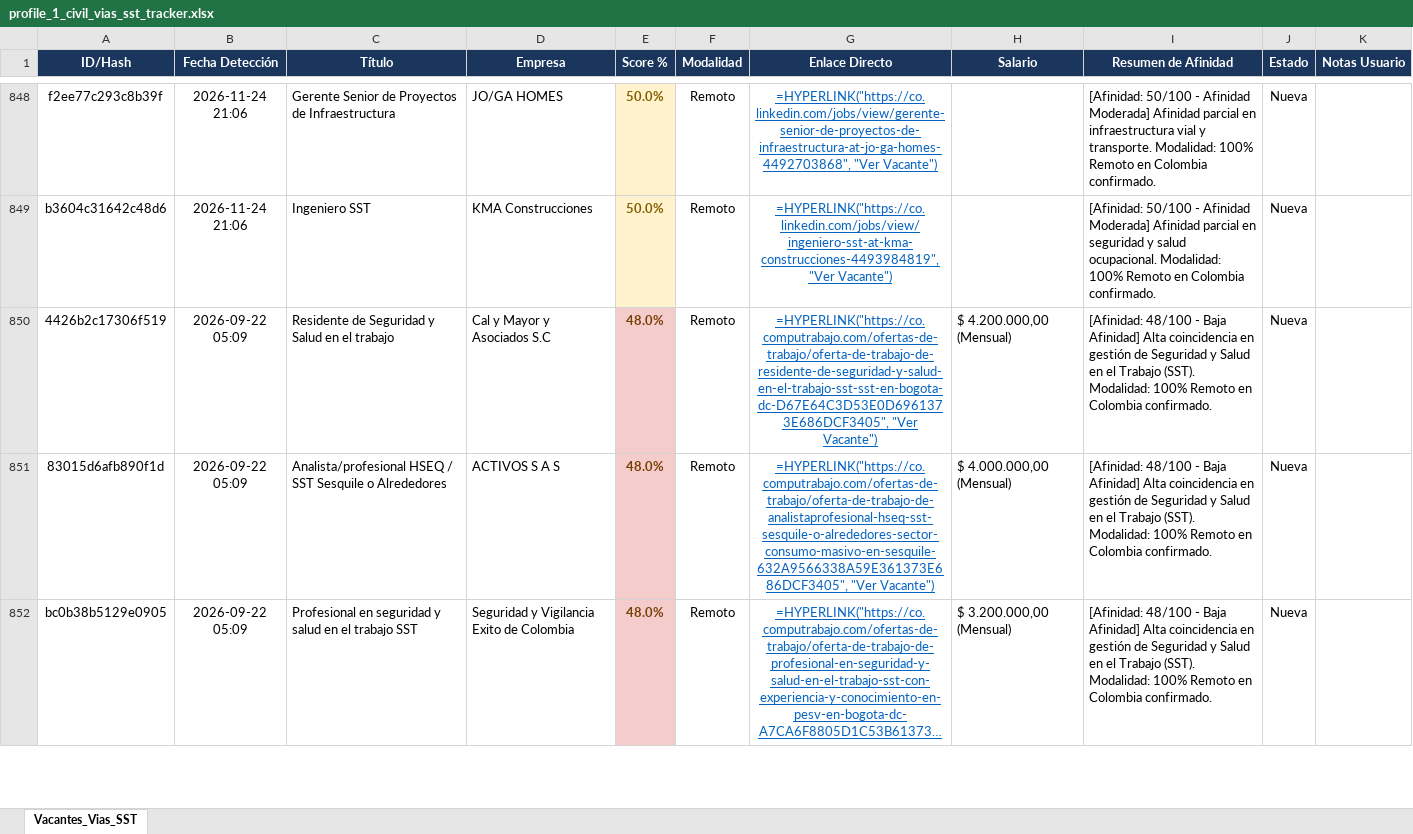
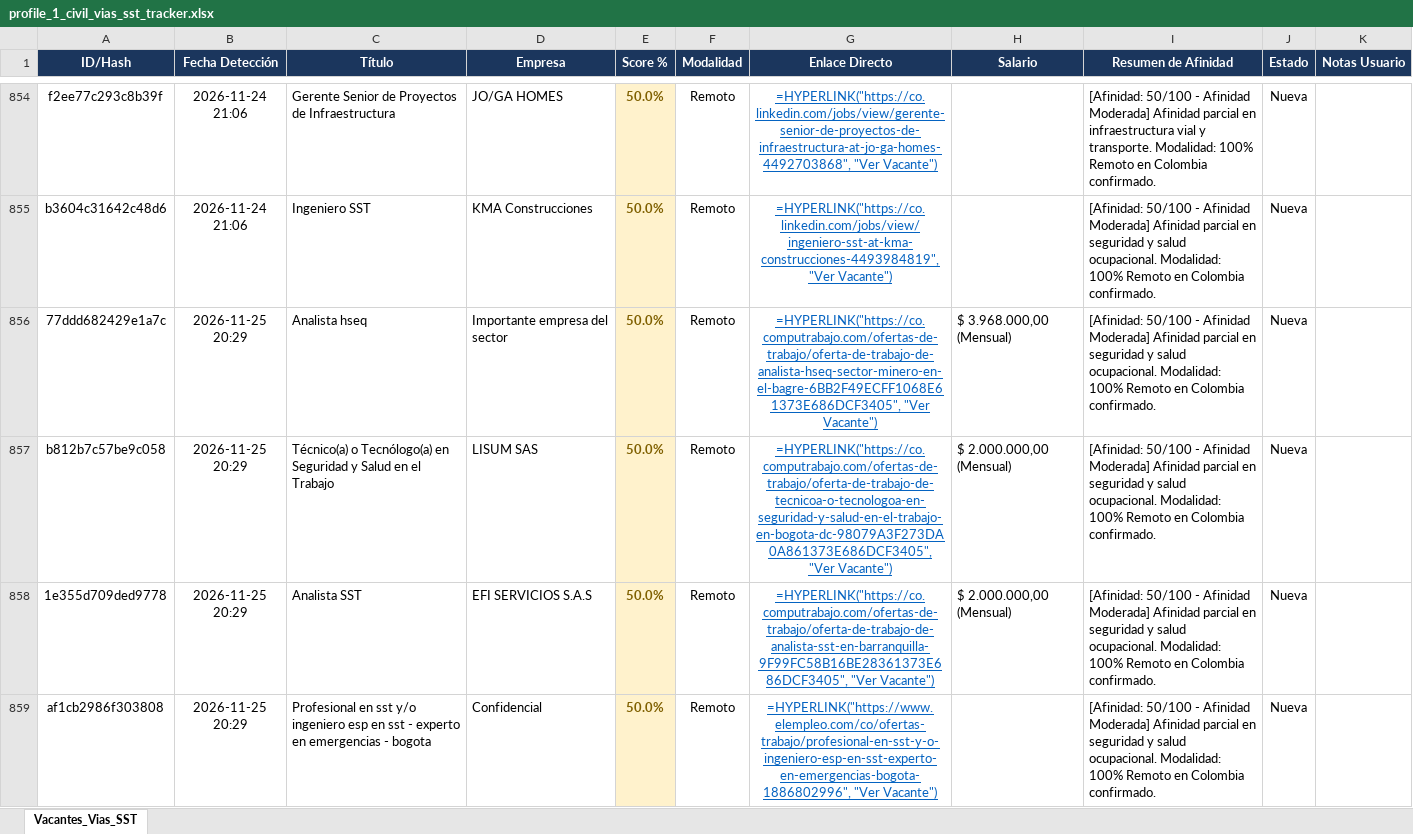
Before and after one commit to alejandromoli32-ui/tracker-jobs, an Excel workbook: output/profile_1_civil_vias_sst_tracker.xlsx, sheet Vacantes_Vias_SST, drawn as a sheet; only a part is shown, gaps mark what is left out; the shorter side is filled out with more unchanged rows; long unchanged cells end in …; values as stored, in another font and other column widths than the file's, no borders; formulas without a stored value are shown as written; the diff covers the shown part only; the diff names each change by its address in the sheet, - before the commit and + after, or states it on an @@ line.

```diff
--- a/output/profile_1_civil_vias_sst_tracker.xlsx (sheet Vacantes_Vias_SST)
+++ b/output/profile_1_civil_vias_sst_tracker.xlsx (sheet Vacantes_Vias_SST)
+row 856: 77ddd682429e1a7c | 2026-11-25 20:29 | Analista hseq | Importante empresa del sector | 50.0% | Remoto | =HYPERLINK("https://co.computrabajo.com/ofertas-de-trabajo/oferta-de-trabajo-de-analista-hseq-sector-minero-en-el-bagre-6BB2F49ECFF1068E61373E686DCF3405", "Ver Vacante") | $ 3.968.000,00 (Mensual) | [Afinidad: 50/100 - Afinidad Moderada] Afinidad parcial en seguridad y salud ocupacional. Modalidad: 100% Remoto en Colombia confirmado. | Nueva
+row 857: b812b7c57be9c058 | 2026-11-25 20:29 | Técnico(a) o Tecnólogo(a) en Seguridad y Salud en el Trabajo | LISUM SAS | 50.0% | Remoto | =HYPERLINK("https://co.computrabajo.com/ofertas-de-trabajo/oferta-de-trabajo-de-tecnicoa-o-tecnologoa-en-seguridad-y-salud-en-el-trabajo-en-bogota-dc-98079A3F273DA0A861373E686DCF3405", "Ver Vacante") | $ 2.000.000,00 (Mensual) | [Afinidad: 50/100 - Afinidad Moderada] Afinidad parcial en seguridad y salud ocupacional. Modalidad: 100% Remoto en Colombia confirmado. | Nueva
+row 858: 1e355d709ded9778 | 2026-11-25 20:29 | Analista SST | EFI SERVICIOS S.A.S | 50.0% | Remoto | =HYPERLINK("https://co.computrabajo.com/ofertas-de-trabajo/oferta-de-trabajo-de-analista-sst-en-barranquilla-9F99FC58B16BE28361373E686DCF3405", "Ver Vacante") | $ 2.000.000,00 (Mensual) | [Afinidad: 50/100 - Afinidad Moderada] Afinidad parcial en seguridad y salud ocupacional. Modalidad: 100% Remoto en Colombia confirmado. | Nueva
+row 859: af1cb2986f303808 | 2026-11-25 20:29 | Profesional en sst y/o ingeniero esp en sst - experto en emergencias - bogota | Confidencial | 50.0% | Remoto | =HYPERLINK("https://www.elempleo.com/co/ofertas-trabajo/profesional-en-sst-y-o-ingeniero-esp-en-sst-experto-en-emergencias-bogota-1886802996", "Ver Vacante") |  | [Afinidad: 50/100 - Afinidad Moderada] Afinidad parcial en seguridad y salud ocupacional. Modalidad: 100% Remoto en Colombia confirmado. | Nueva
```
Also changed, not shown: 10 added rows elsewhere in this sheet, output/profile_5_tecnico_sistemas_tracker.xlsx, output/profile_6_auxiliar_administrativo_tracker.xlsx, 11 other files.
